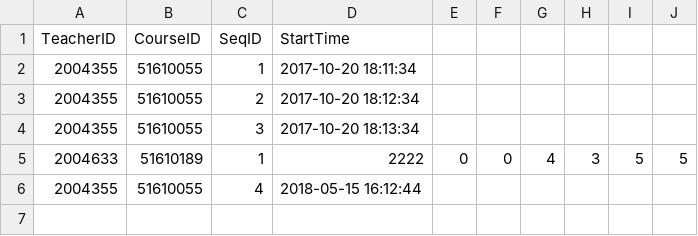
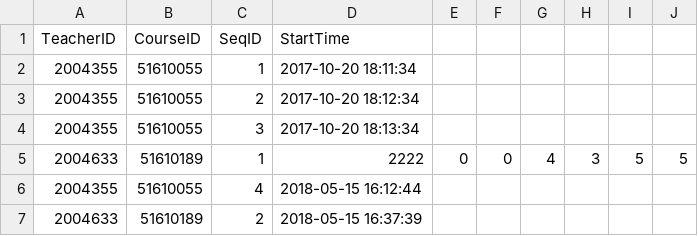
Before and after one commit to qq768350992/new_ws1, a CSV file: data/seq.csv, drawn as a sheet.

```diff
--- a/data/seq.csv
+++ b/data/seq.csv
@@ -6 +6,2 @@ TeacherID,CourseID,SeqID,StartTime
 2004355,51610055,4,2018-05-15 16:12:44
+2004633,51610189,2,2018-05-15 16:37:39
```
Also changed, not shown: data/detail/2004355_51610041_1_checkinDetail.csv, data/detail/2004355_51610055_3_checkinDetail.csv, 11 other files.
